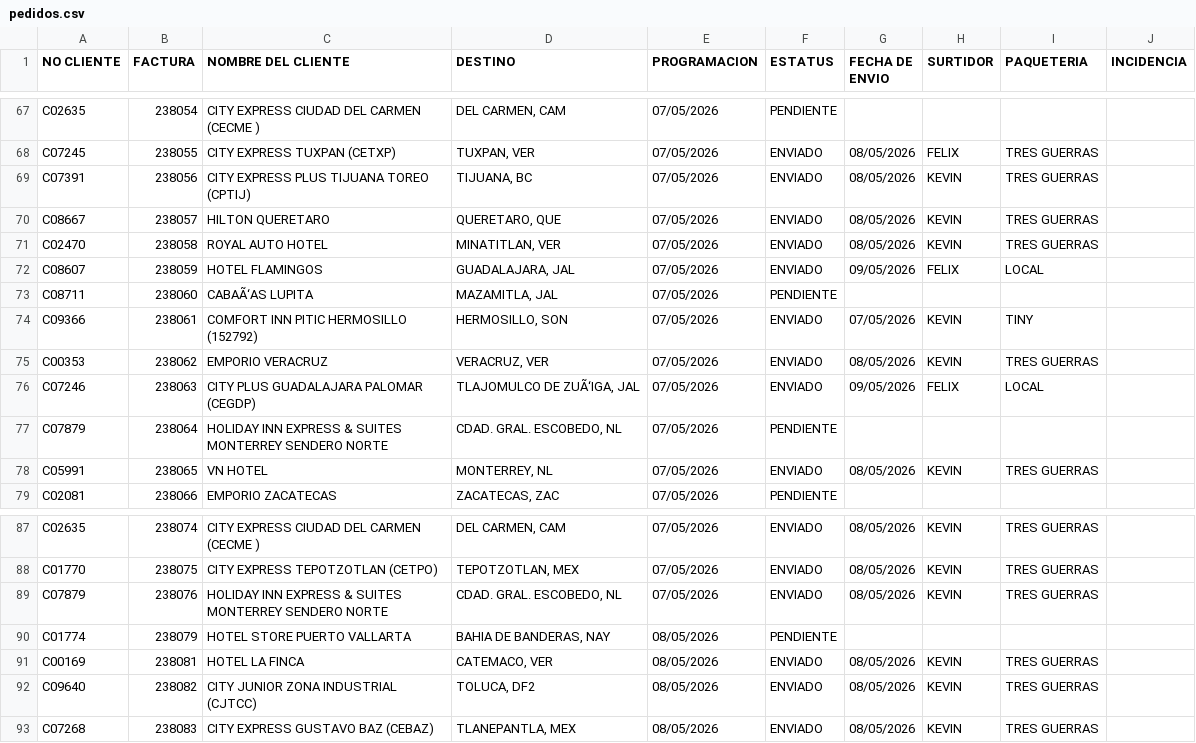
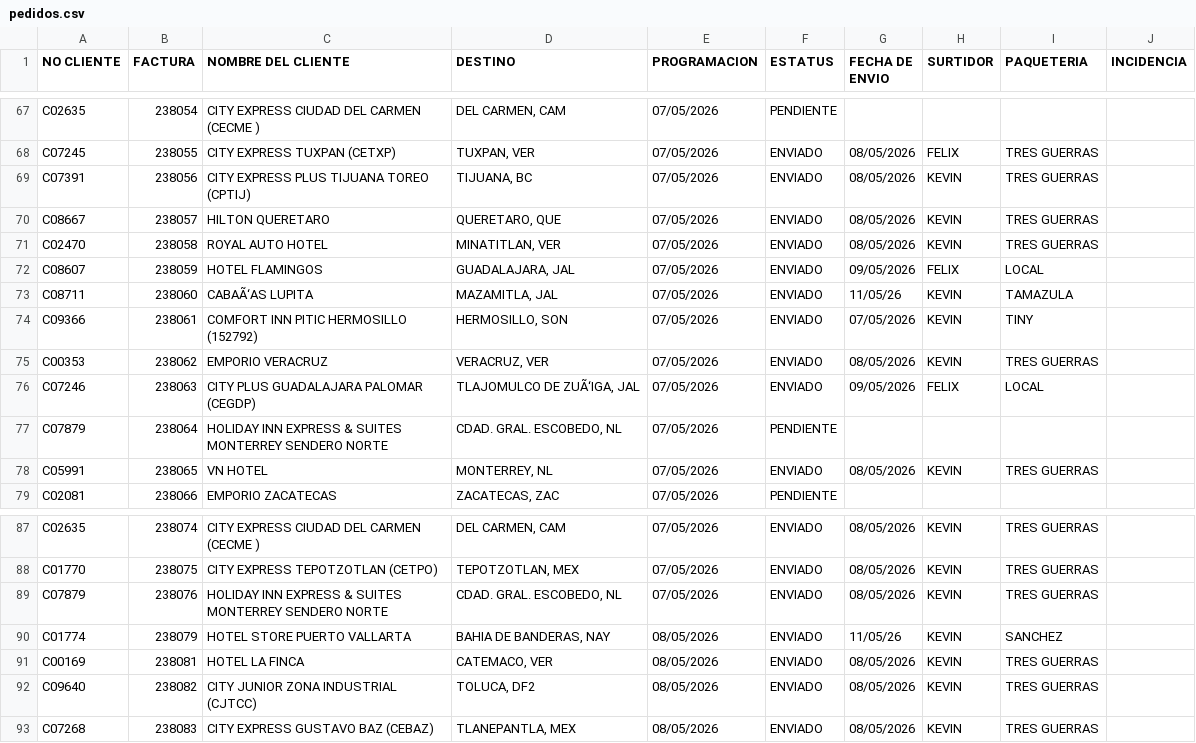
Before and after one commit to RH2026/nexion, a CSV file: pedidos.csv, drawn as a sheet; only a part is shown, gaps mark what is left out; the diff covers the shown part only.

```diff
--- a/pedidos.csv
+++ b/pedidos.csv
@@ -72,3 +72,3 @@ C02470,238058,ROYAL AUTO HOTEL,"MINATITLAN, VER",07/05/2026,ENVIADO,08/05/2026,K
 C08607,238059,HOTEL FLAMINGOS,"GUADALAJARA, JAL",07/05/2026,ENVIADO,09/05/2026,FELIX,LOCAL,
-C08711,238060,CABAÃ‘AS LUPITA,"MAZAMITLA, JAL",07/05/2026,PENDIENTE,,,,
+C08711,238060,CABAÃ‘AS LUPITA,"MAZAMITLA, JAL",07/05/2026,ENVIADO,11/05/26,KEVIN,TAMAZULA,
 C09366,238061,COMFORT INN PITIC HERMOSILLO (152792),"HERMOSILLO, SON",07/05/2026,ENVIADO,07/05/2026,KEVIN,TINY,
@@ -89,3 +89,3 @@ C01770,238075,CITY EXPRESS TEPOTZOTLAN (CETPO),"TEPOTZOTLAN, MEX",07/05/2026,ENV
 C07879,238076,HOLIDAY INN EXPRESS & SUITES MONTERREY SENDERO NORTE,"CDAD. GRAL. ESCOBEDO, NL",07/05/2026,ENVIADO,08/05/2026,KEVIN,TRES GUERRAS,
-C01774,238079,HOTEL STORE PUERTO VALLARTA,"BAHIA DE BANDERAS, NAY",08/05/2026,PENDIENTE,,,,
+C01774,238079,HOTEL STORE PUERTO VALLARTA,"BAHIA DE BANDERAS, NAY",08/05/2026,ENVIADO,11/05/26,KEVIN,SANCHEZ,
 C00169,238081,HOTEL LA FINCA,"CATEMACO, VER",08/05/2026,ENVIADO,08/05/2026,KEVIN,TRES GUERRAS,
```
Also changed, not shown: 40 edited cells elsewhere in this file.
